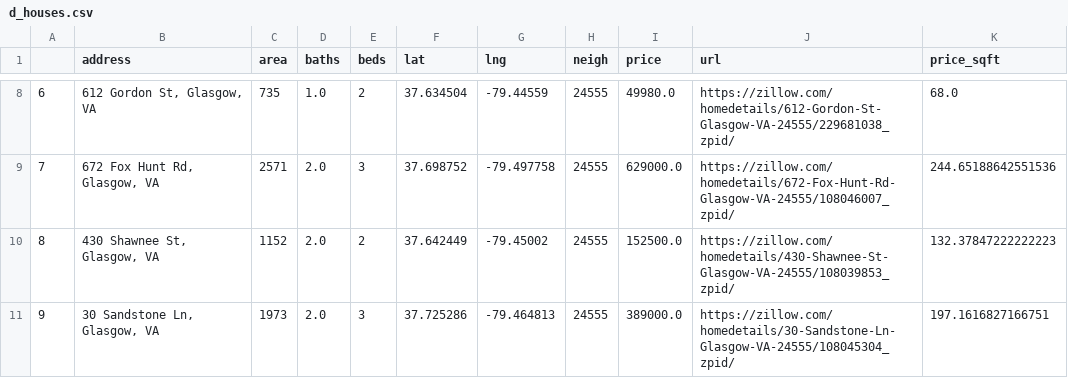
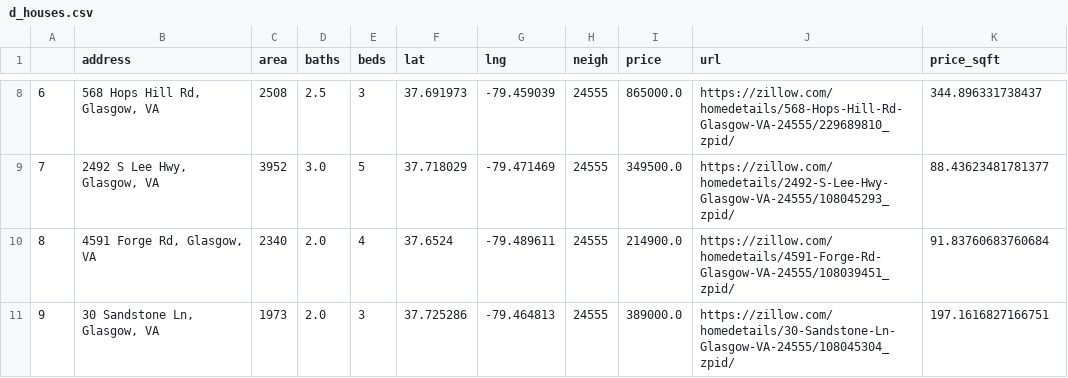
Before and after one commit to zakariaelh/lots-scraper, a CSV file: downloaded_data/d_houses.csv, drawn as a sheet; only a part is shown, gaps mark what is left out; the diff covers the shown part only.

```diff
--- a/downloaded_data/d_houses.csv
+++ b/downloaded_data/d_houses.csv
@@ -8,4 +8,4 @@
-6,"612 Gordon St, Glasgow, VA",735,1.0,2,37.634504,-79.44559,24555,49980.0,https://zillow.com/homedetails/612-Gordon-St-Glasgow-VA-24555/229681038_zpid/,68.0
-7,"672 Fox Hunt Rd, Glasgow, VA",2571,2.0,3,37.698752,-79.497758,24555,629000.0,https://zillow.com/homedetails/672-Fox-Hunt-Rd-Glasgow-VA-24555/108046007_zpid/,244.65188642551536
-8,"430 Shawnee St, Glasgow, VA",1152,2.0,2,37.642449,-79.45002,24555,152500.0,https://zillow.com/homedetails/430-Shawnee-St-Glasgow-VA-24555/108039853_zpid/,132.37847222222223
+6,"568 Hops Hill Rd, Glasgow, VA",2508,2.5,3,37.691973,-79.459039,24555,865000.0,https://zillow.com/homedetails/568-Hops-Hill-Rd-Glasgow-VA-24555/229689810_zpid/,344.896331738437
+7,"2492 S Lee Hwy, Glasgow, VA",3952,3.0,5,37.718029,-79.471469,24555,349500.0,https://zillow.com/homedetails/2492-S-Lee-Hwy-Glasgow-VA-24555/108045293_zpid/,88.43623481781377
+8,"4591 Forge Rd, Glasgow, VA",2340,2.0,4,37.6524,-79.489611,24555,214900.0,https://zillow.com/homedetails/4591-Forge-Rd-Glasgow-VA-24555/108039451_zpid/,91.83760683760684
 9,"30 Sandstone Ln, Glasgow, VA",1973,2.0,3,37.725286,-79.464813,24555,389000.0,https://zillow.com/homedetails/30-Sandstone-Ln-Glasgow-VA-24555/108045304_zpid/,197.1616827166751
```
Also changed, not shown: 58 edited cells elsewhere in this file, downloaded_data/d_lots.csv, downloaded_data/d_lots_filtered.csv, 2 other files.
